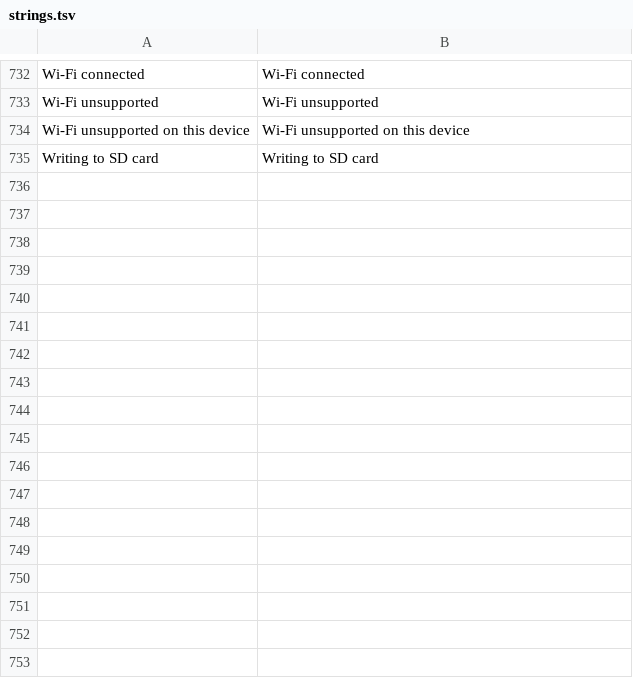
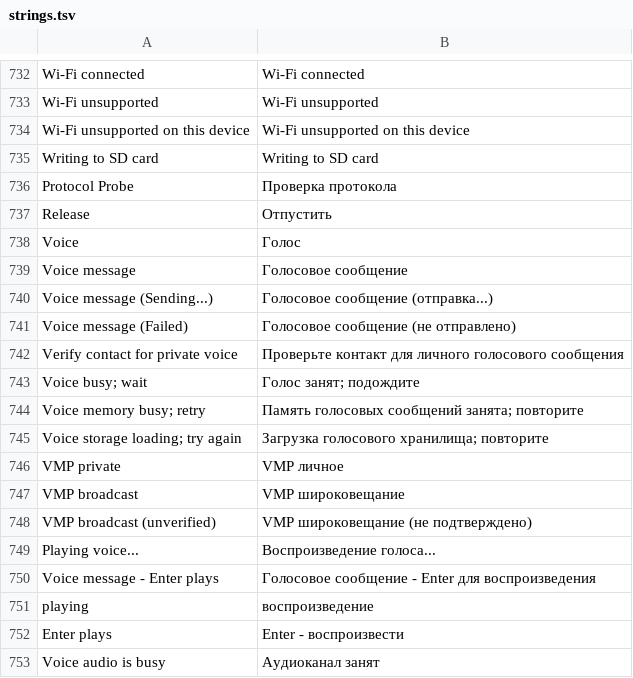
Before and after one commit to manmuqingshan/trail-mate, a TSV file: packs/europe-cyrillic-ext/locales/ru/strings.tsv, drawn as a sheet; only a part is shown, gaps mark what is left out.

Commit message:
release: prepare 0.1.40-alpha

```diff
--- a/packs/europe-cyrillic-ext/locales/ru/strings.tsv
+++ b/packs/europe-cyrillic-ext/locales/ru/strings.tsv
@@ -735 +735,19 @@ Wi-Fi unsupported on this device	Wi-Fi unsupported on this device
 Writing to SD card	Writing to SD card
+Protocol Probe	Проверка протокола
+Release	Отпустить
+Voice	Голос
+Voice message	Голосовое сообщение
+Voice message (Sending...)	Голосовое сообщение (отправка...)
+Voice message (Failed)	Голосовое сообщение (не отправлено)
+Verify contact for private voice	Проверьте контакт для личного голосового сообщения
+Voice busy; wait	Голос занят; подождите
+Voice memory busy; retry	Память голосовых сообщений занята; повторите
+Voice storage loading; try again	Загрузка голосового хранилища; повторите
+VMP private	VMP личное
+VMP broadcast	VMP широковещание
+VMP broadcast (unverified)	VMP широковещание (не подтверждено)
+Playing voice...	Воспроизведение голоса...
+Voice message - Enter plays	Голосовое сообщение - Enter для воспроизведения
+playing	воспроизведение
+Enter plays	Enter - воспроизвести
+Voice audio is busy	Аудиоканал занят
```
Also changed, not shown: packs/ar/locales/ar/strings.tsv, packs/europe-latin-ext/locales/de/strings.tsv, 15 other files.
